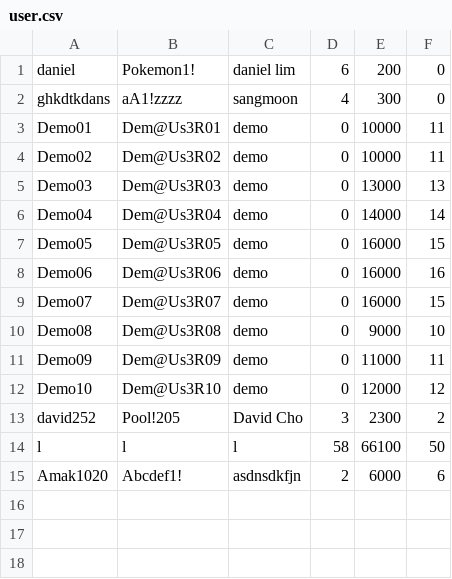
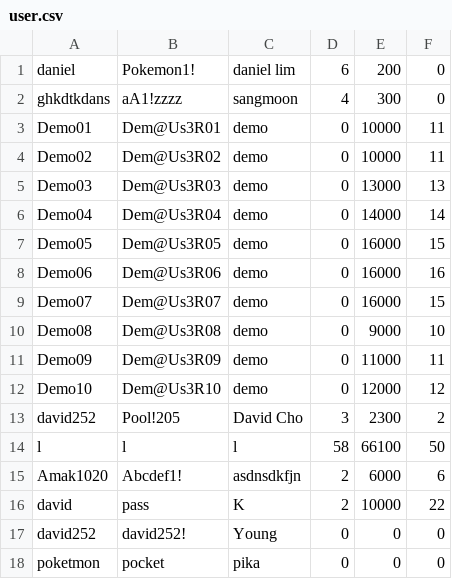
Before and after one commit to sangmoonhwang/BombermanRemake, a CSV file: Bomberman/res/data/user.csv, drawn as a sheet.

```diff
--- a/Bomberman/res/data/user.csv
+++ b/Bomberman/res/data/user.csv
@@ -15 +15,4 @@
 "Amak1020","Abcdef1!","asdnsdkfjn","2","6000","6"
+"david","pass","K","2","10000","22"
+"david252","david252!","Young","0","0","0"
+"poketmon","pocket","pika","0","0","0"
```
Also changed, not shown: 3 other files.
